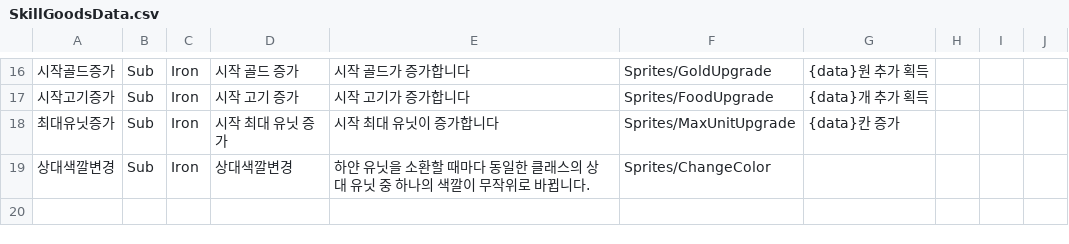
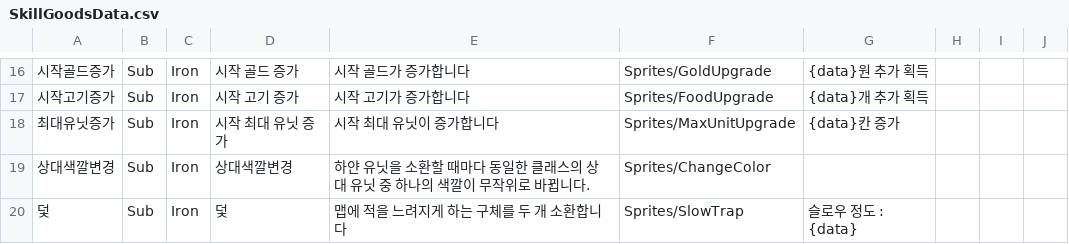
Before and after one commit to Penguin-God/TowerDefenseGame, a CSV file: Assets/Resources/Data/SkillData/SkillGoodsData.csv, drawn as a sheet; only a part is shown, gaps mark what is left out.

```diff
--- a/Assets/Resources/Data/SkillData/SkillGoodsData.csv
+++ b/Assets/Resources/Data/SkillData/SkillGoodsData.csv
@@ -19 +19,2 @@
 상대색깔변경,Sub,Iron,상대색깔변경,하얀 유닛을 소환할 때마다 동일한 클래스의 상대 유닛 중 하나의 색깔이 무작위로 바뀝니다.,Sprites/ChangeColor,,,,
+덫,Sub,Iron,덫,맵에 적을 느려지게 하는 구체를 두 개 소환합니다,Sprites/SlowTrap,슬로우 정도 : {data},,,
```
Also changed, not shown: Assets/Resources/Data/SkillData/SkillLevelData.csv, 2 other files.
